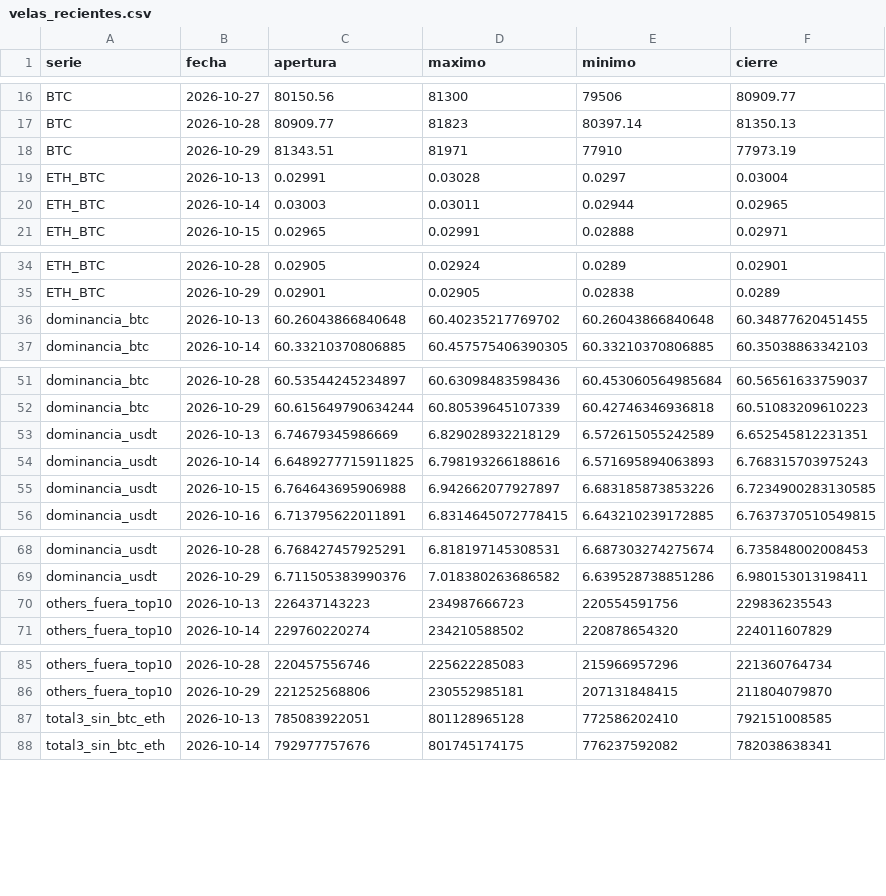
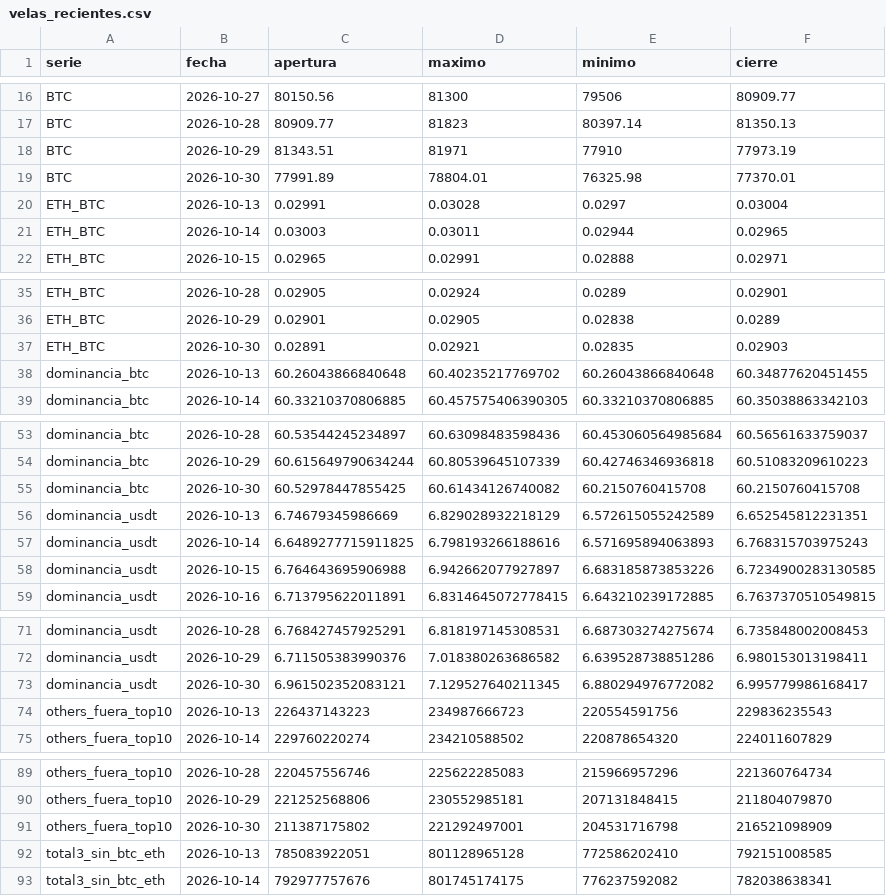
Before and after one commit to OSQUIR99/VELAS-BACKTEST, a CSV file: ESTUDIOS_DOMINANCIA/velas_recientes.csv, drawn as a sheet; only a part is shown, gaps mark what is left out; the diff covers the shown part only; the diff names each change by its address in the sheet, - before the commit and + after, or states it on an @@ line.

Commit message:
Dominancias: velas hasta 2026-10-30

```diff
--- a/ESTUDIOS_DOMINANCIA/velas_recientes.csv
+++ b/ESTUDIOS_DOMINANCIA/velas_recientes.csv
+row 19: BTC | 2026-10-30 | 77991.89 | 78804.01 | 76325.98 | 77370.01
+row 37: ETH_BTC | 2026-10-30 | 0.02891 | 0.02921 | 0.02835 | 0.02903
+row 55: dominancia_btc | 2026-10-30 | 60.52978447855425 | 60.61434126740082 | 60.2150760415708 | 60.2150760415708
+row 73: dominancia_usdt | 2026-10-30 | 6.961502352083121 | 7.129527640211345 | 6.880294976772082 | 6.995779986168417
+row 91: others_fuera_top10 | 2026-10-30 | 211387175802 | 221292497001 | 204531716798 | 216521098909
```
Also changed, not shown: 1 added row elsewhere in this file.
